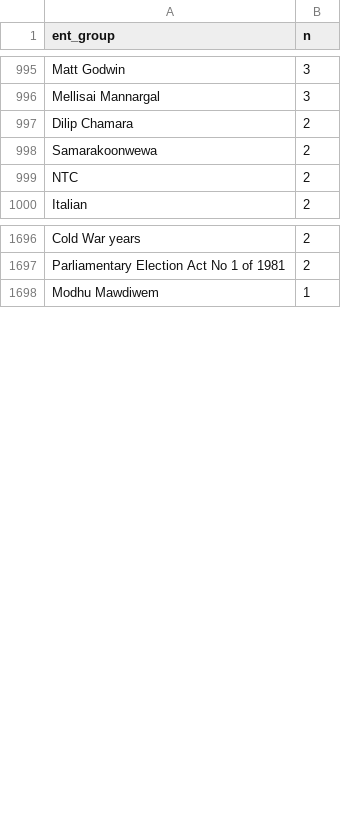
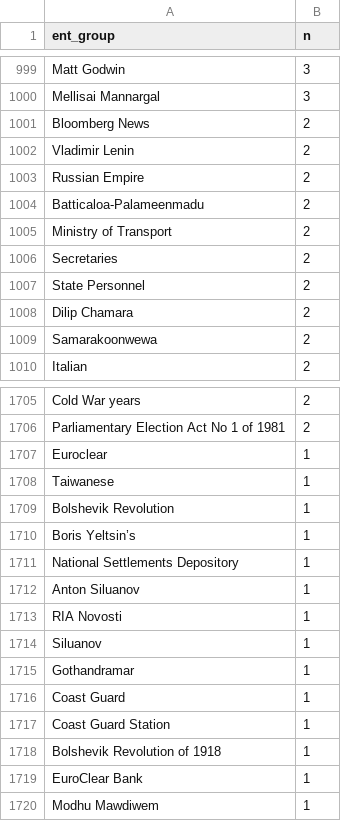
Before and after one commit to nuuuwan/news_lk2, a TSV file: trending.tsv, drawn as a sheet; only a part is shown, gaps mark what is left out; the diff covers the shown part only.

Commit message:
Updated data Mon Jun 27 05:03:40 UTC 2022

```diff
--- a/trending.tsv
+++ b/trending.tsv
@@ -996,5 +1000,11 @@ Matt Godwin	3
 Mellisai Mannargal	3
+Bloomberg News	2
+Vladimir Lenin	2
+Russian Empire	2
+Batticaloa-Palameenmadu	2
+Ministry of Transport	2
+Secretaries	2
+State Personnel	2
 Dilip Chamara	2
 Samarakoonwewa	2
-NTC	2
 Italian	2
@@ -1697,2 +1706,15 @@ Cold War years	2
 Parliamentary Election Act No 1 of 1981	2
+Euroclear	1
+Taiwanese	1
+Bolshevik Revolution	1
+Boris Yeltsin’s	1
+National Settlements Depository	1
+Anton Siluanov	1
+RIA Novosti	1
+Siluanov	1
+Gothandramar	1
+Coast Guard	1
+Coast Guard Station	1
+Bolshevik Revolution of 1918	1
+EuroClear Bank	1
 Modhu Mawdiwem	1
```
Also changed, not shown: 23 added rows, 21 removed rows and 6 edited cells elsewhere in this file, 13 other files.
